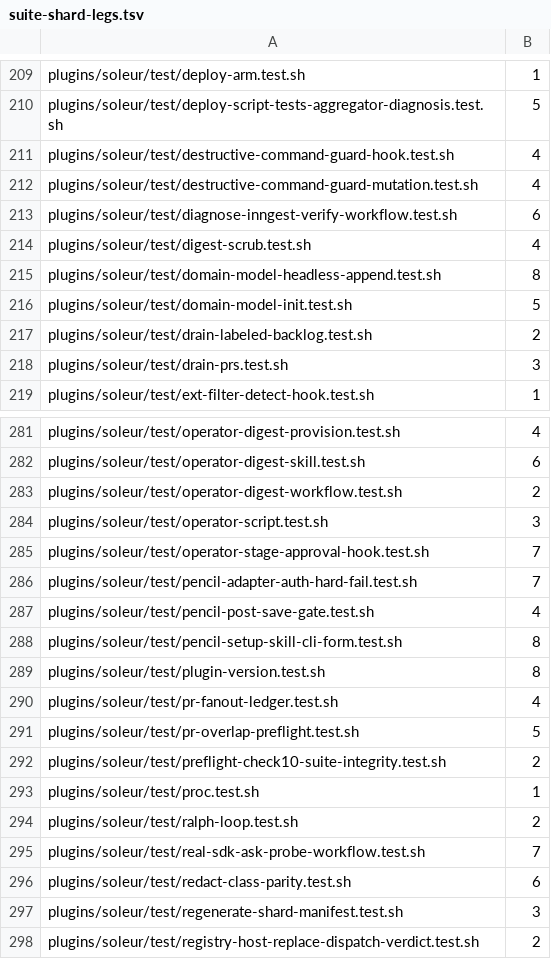
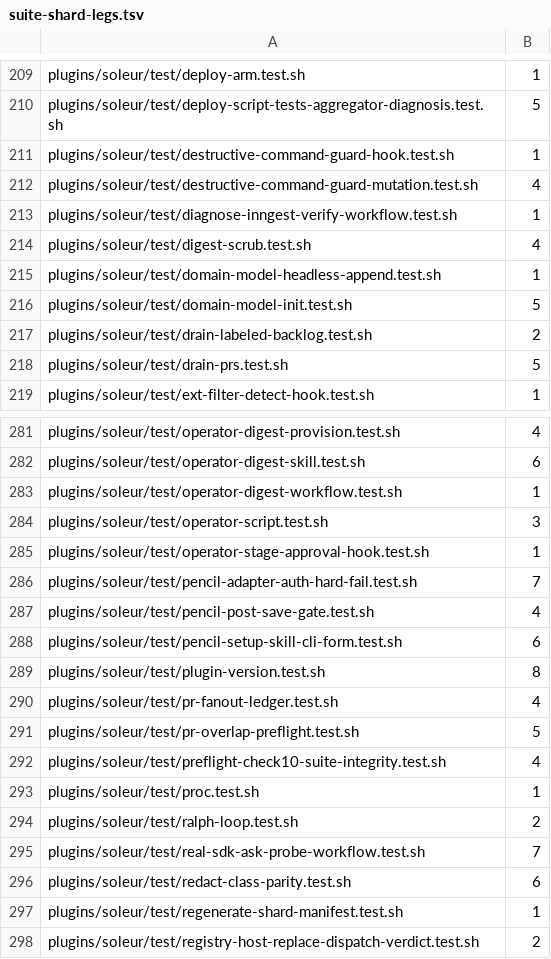
Before and after one commit to jikig-ai/soleur, a TSV file: scripts/suite-shard-legs.tsv, drawn as a sheet; only a part is shown, gaps mark what is left out; the diff covers the shown part only.

```diff
--- a/scripts/suite-shard-legs.tsv
+++ b/scripts/suite-shard-legs.tsv
@@ -210,10 +210,10 @@ plugins/soleur/test/deploy-arm.test.sh	1
 plugins/soleur/test/deploy-script-tests-aggregator-diagnosis.test.sh	5
-plugins/soleur/test/destructive-command-guard-hook.test.sh	4
+plugins/soleur/test/destructive-command-guard-hook.test.sh	1
 plugins/soleur/test/destructive-command-guard-mutation.test.sh	4
-plugins/soleur/test/diagnose-inngest-verify-workflow.test.sh	6
+plugins/soleur/test/diagnose-inngest-verify-workflow.test.sh	1
 plugins/soleur/test/digest-scrub.test.sh	4
-plugins/soleur/test/domain-model-headless-append.test.sh	8
+plugins/soleur/test/domain-model-headless-append.test.sh	1
 plugins/soleur/test/domain-model-init.test.sh	5
 plugins/soleur/test/drain-labeled-backlog.test.sh	2
-plugins/soleur/test/drain-prs.test.sh	3
+plugins/soleur/test/drain-prs.test.sh	5
 plugins/soleur/test/ext-filter-detect-hook.test.sh	1
@@ -282,8 +282,8 @@ plugins/soleur/test/operator-digest-provision.test.sh	4
 plugins/soleur/test/operator-digest-skill.test.sh	6
-plugins/soleur/test/operator-digest-workflow.test.sh	2
+plugins/soleur/test/operator-digest-workflow.test.sh	1
 plugins/soleur/test/operator-script.test.sh	3
-plugins/soleur/test/operator-stage-approval-hook.test.sh	7
+plugins/soleur/test/operator-stage-approval-hook.test.sh	1
 plugins/soleur/test/pencil-adapter-auth-hard-fail.test.sh	7
 plugins/soleur/test/pencil-post-save-gate.test.sh	4
-plugins/soleur/test/pencil-setup-skill-cli-form.test.sh	8
+plugins/soleur/test/pencil-setup-skill-cli-form.test.sh	6
 plugins/soleur/test/plugin-version.test.sh	8
@@ -291,3 +291,3 @@ plugins/soleur/test/pr-fanout-ledger.test.sh	4
 plugins/soleur/test/pr-overlap-preflight.test.sh	5
-plugins/soleur/test/preflight-check10-suite-integrity.test.sh	2
+plugins/soleur/test/preflight-check10-suite-integrity.test.sh	4
 plugins/soleur/test/proc.test.sh	1
@@ -296,3 +296,3 @@ plugins/soleur/test/real-sdk-ask-probe-workflow.test.sh	7
 plugins/soleur/test/redact-class-parity.test.sh	6
-plugins/soleur/test/regenerate-shard-manifest.test.sh	3
+plugins/soleur/test/regenerate-shard-manifest.test.sh	1
 plugins/soleur/test/registry-host-replace-dispatch-verdict.test.sh	2
```
Also changed, not shown: 75 edited cells elsewhere in this file, scripts/suite-durations.tsv, 3 other files.
